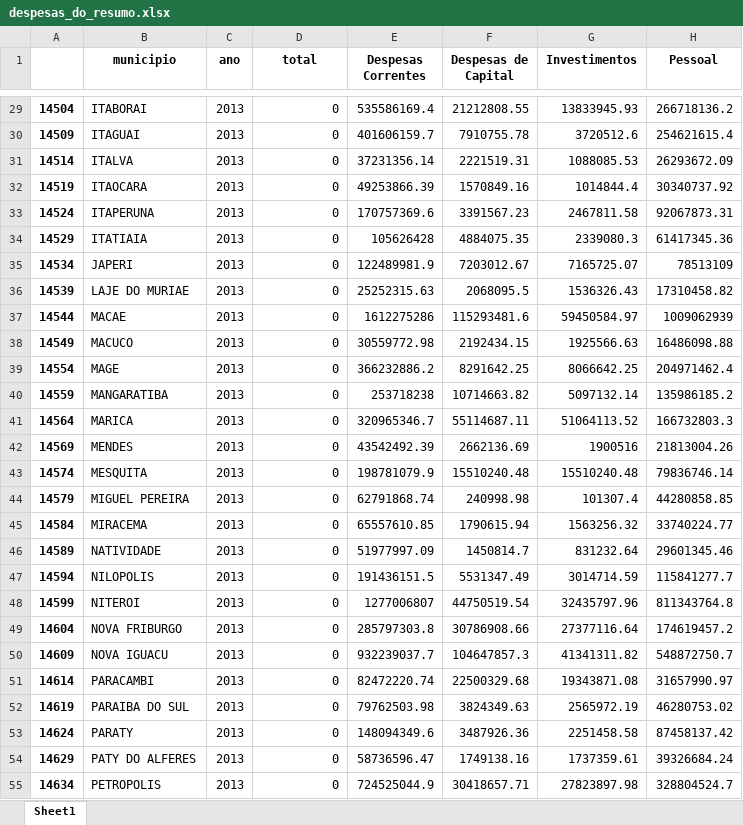
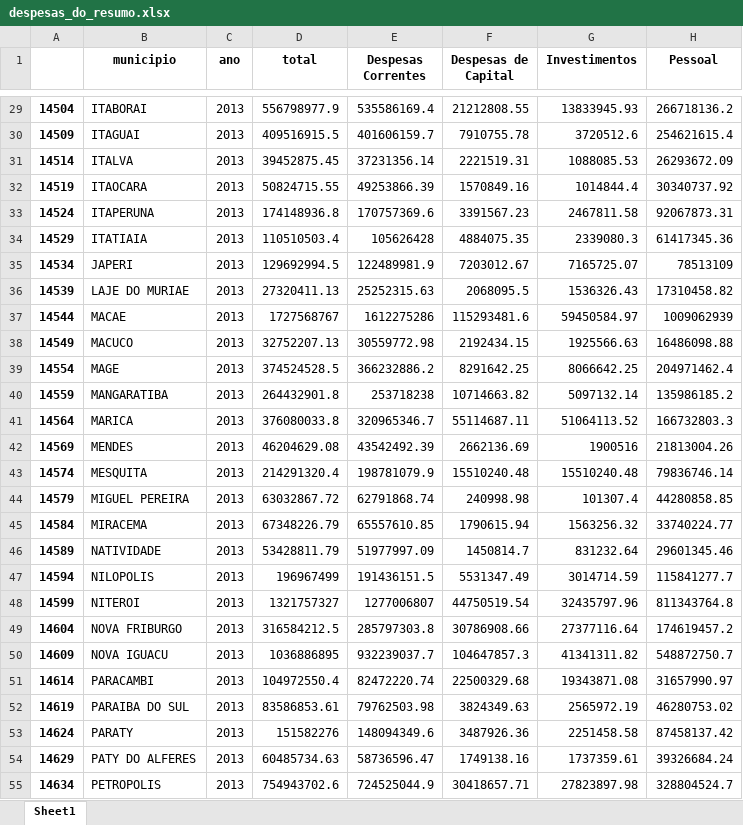
Before and after one commit to lfkopp/paineldedados, an Excel workbook: app/data/despesas_do_resumo.xlsx, sheet Sheet1, drawn as a sheet; only a part is shown, gaps mark what is left out; values as stored, in another font and other column widths than the file's, no borders; the diff covers the shown part only; the diff names each change by its address in the sheet, - before the commit and + after, or states it on an @@ line.

```diff
--- a/app/data/despesas_do_resumo.xlsx (sheet Sheet1)
+++ b/app/data/despesas_do_resumo.xlsx (sheet Sheet1)
-D29 (total): 0
+D29 (total): 556798977.9
-D30 (total): 0
+D30 (total): 409516915.5
-D31 (total): 0
+D31 (total): 39452875.45
-D32 (total): 0
+D32 (total): 50824715.55
-D33 (total): 0
+D33 (total): 174148936.8
-D34 (total): 0
+D34 (total): 110510503.4
-D35 (total): 0
+D35 (total): 129692994.5
-D36 (total): 0
+D36 (total): 27320411.13
-D37 (total): 0
+D37 (total): 1727568767
-D38 (total): 0
+D38 (total): 32752207.13
-D39 (total): 0
+D39 (total): 374524528.5
-D40 (total): 0
+D40 (total): 264432901.8
-D41 (total): 0
+D41 (total): 376080033.8
-D42 (total): 0
+D42 (total): 46204629.08
-D43 (total): 0
+D43 (total): 214291320.4
-D44 (total): 0
+D44 (total): 63032867.72
-D45 (total): 0
+D45 (total): 67348226.79
-D46 (total): 0
+D46 (total): 53428811.79
-D47 (total): 0
+D47 (total): 196967499
-D48 (total): 0
+D48 (total): 1321757327
-D49 (total): 0
+D49 (total): 316584212.5
-D50 (total): 0
+D50 (total): 1036886895
-D51 (total): 0
+D51 (total): 104972550.4
-D52 (total): 0
+D52 (total): 83586853.61
-D53 (total): 0
+D53 (total): 151582276
-D54 (total): 0
+D54 (total): 60485734.63
-D55 (total): 0
+D55 (total): 754943702.6
```
Also changed, not shown: 1 added row and 64 edited cells elsewhere in this sheet, 5 other files.
